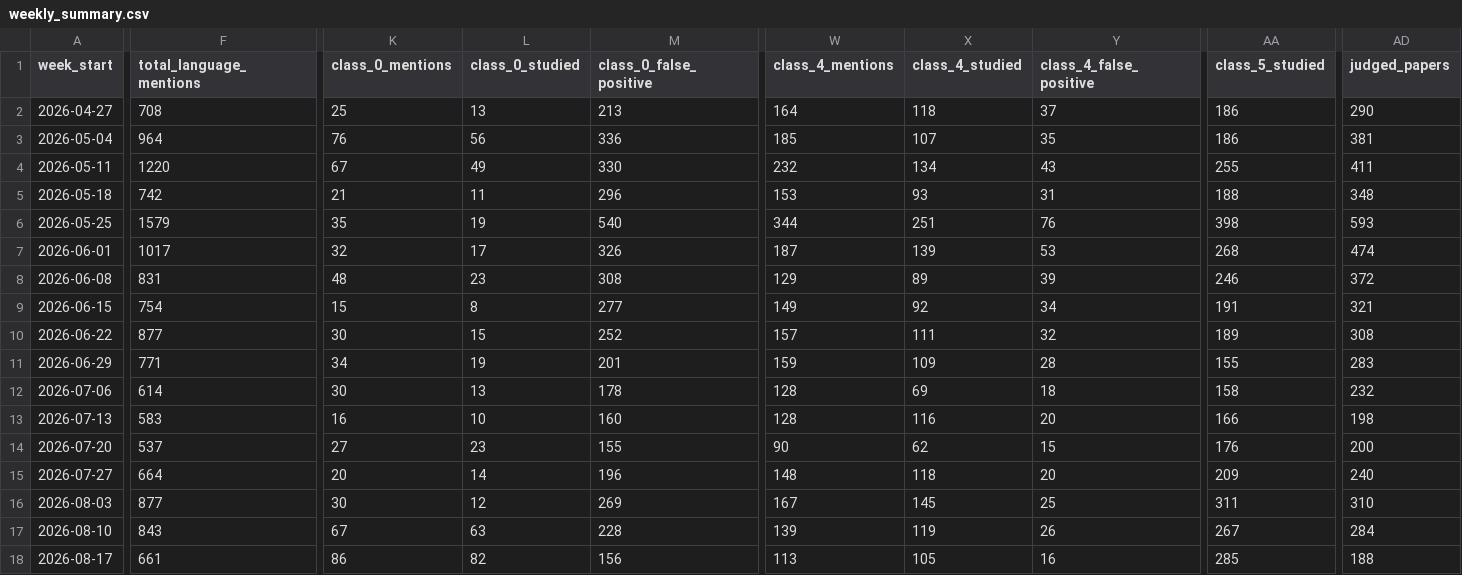
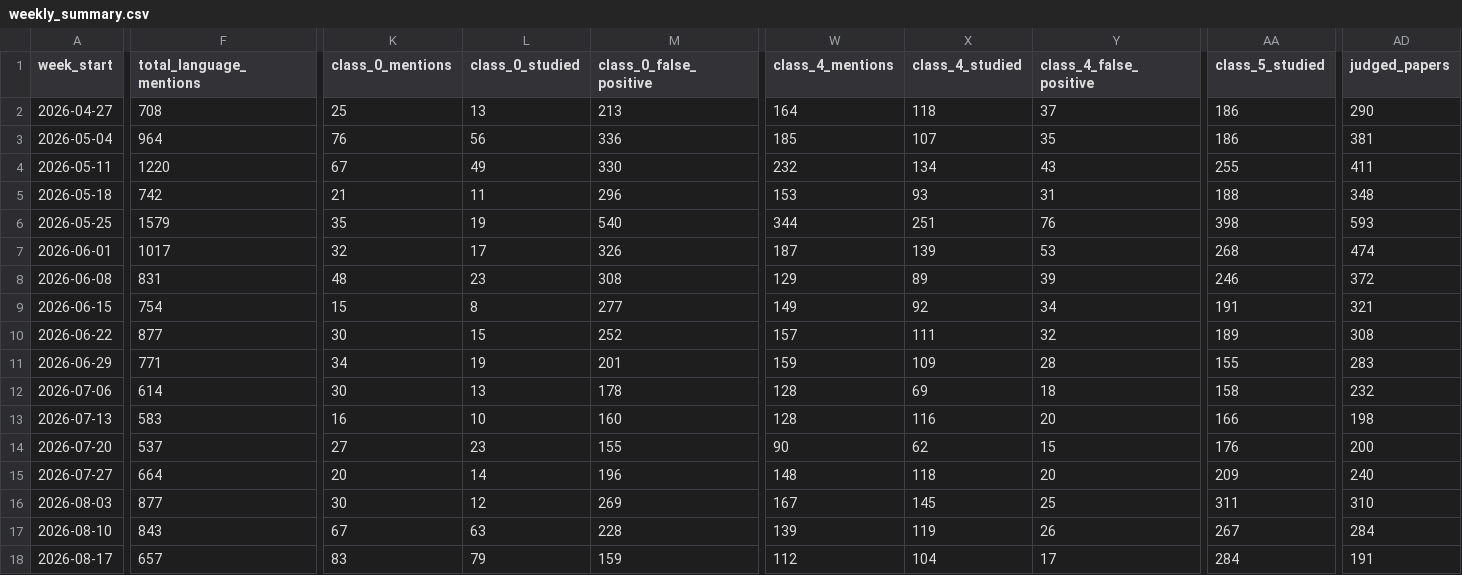
Before and after one commit to kavindu-w/langtrend, a CSV file: data/processed/weekly_summary.csv, drawn as a sheet; only a part is shown, gaps mark what is left out; the diff covers the shown part only; the diff names each change by its address in the sheet, - before the commit and + after, or states it on an @@ line.

```diff
--- a/data/processed/weekly_summary.csv
+++ b/data/processed/weekly_summary.csv
-F18 (total_language_mentions): 661
+F18 (total_language_mentions): 657
-K18 (class_0_mentions): 86
+K18 (class_0_mentions): 83
-L18 (class_0_studied): 82
+L18 (class_0_studied): 79
-M18 (class_0_false_positive): 156
+M18 (class_0_false_positive): 159
-W18 (class_4_mentions): 113
+W18 (class_4_mentions): 112
-X18 (class_4_studied): 105
+X18 (class_4_studied): 104
-Y18 (class_4_false_positive): 16
+Y18 (class_4_false_positive): 17
-AA18 (class_5_studied): 285
+AA18 (class_5_studied): 284
-AD18 (judged_papers): 188
+AD18 (judged_papers): 191
```
Also changed, not shown: 3 edited cells elsewhere in this file, 6 other files.
